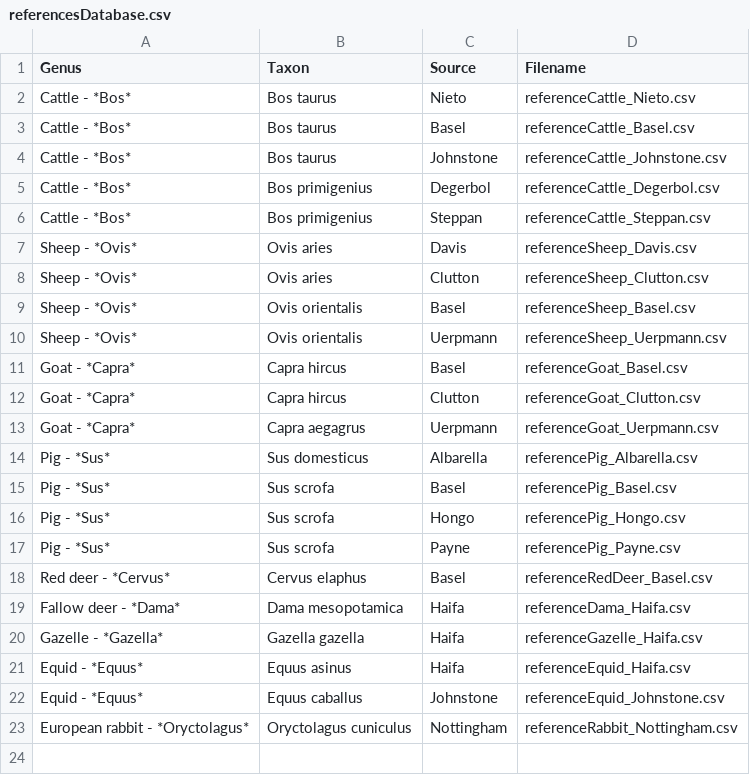
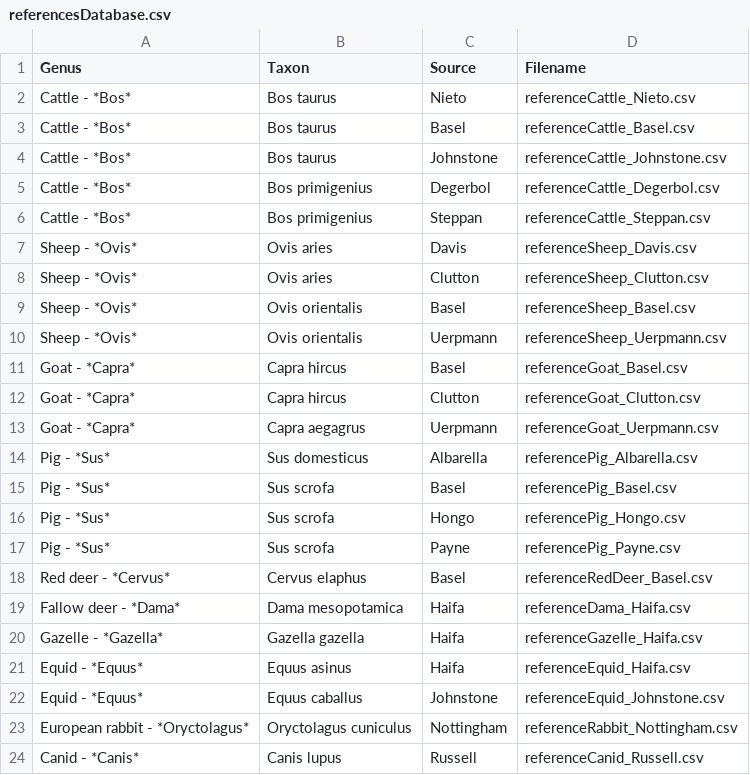
Before and after one commit to josempozo/zoolog, a CSV file: inst/extdata/referencesDatabase.csv, drawn as a sheet.

```diff
--- a/inst/extdata/referencesDatabase.csv
+++ b/inst/extdata/referencesDatabase.csv
@@ -23 +23,2 @@ Equid - *Equus*;Equus caballus;Johnstone;referenceEquid_Johnstone.csv
 European rabbit - *Oryctolagus*;Oryctolagus cuniculus;Nottingham;referenceRabbit_Nottingham.csv
+Canid - *Canis*;Canis lupus;Russell;referenceCanid_Russell.csv
```
Also changed, not shown: inst/extdata/elementThesaurus.csv, inst/extdata/measureThesaurus.csv, 15 other files.
